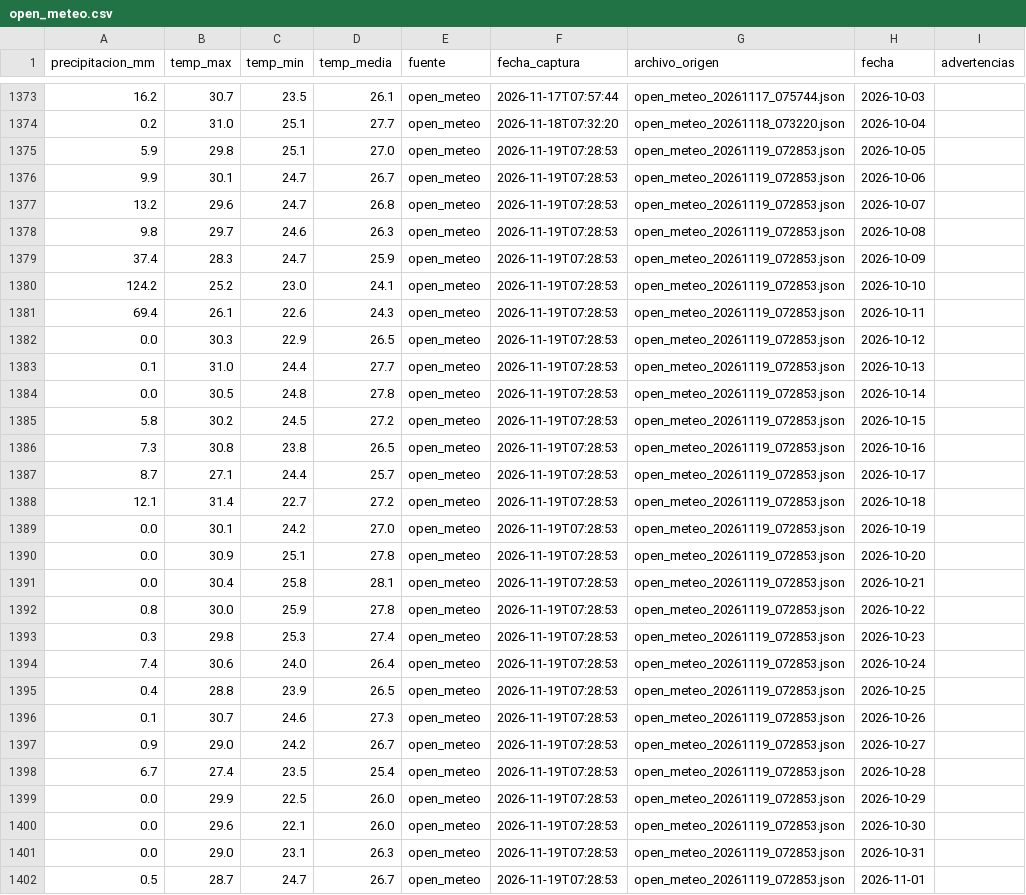
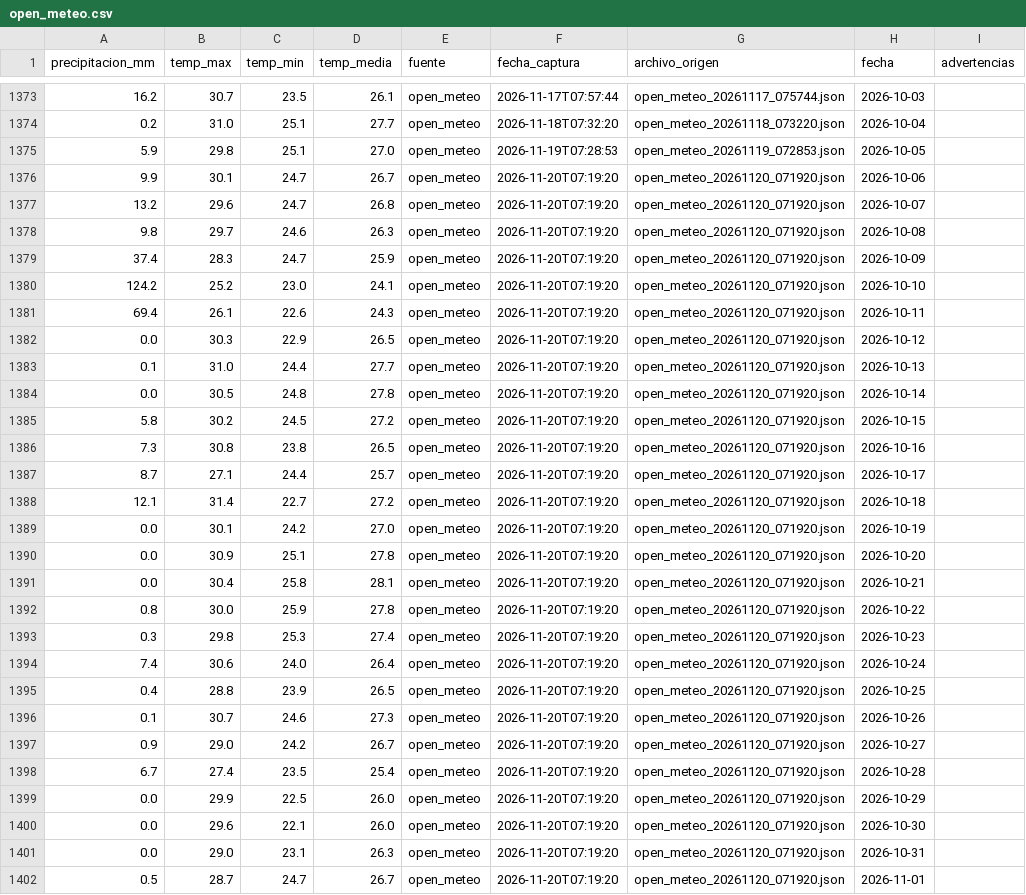
Before and after one commit to estrecard/Proyecto_Limones, a CSV file: data/silver/open_meteo.csv, drawn as a sheet; only a part is shown, gaps mark what is left out; the diff covers the shown part only.

```diff
--- a/data/silver/open_meteo.csv
+++ b/data/silver/open_meteo.csv
@@ -1375,28 +1375,28 @@
 5.9,29.8,25.1,27.0,open_meteo,2026-11-19T07:28:53,open_meteo_20261119_072853.json,2026-10-05,
-9.9,30.1,24.7,26.7,open_meteo,2026-11-19T07:28:53,open_meteo_20261119_072853.json,2026-10-06,
-13.2,29.6,24.7,26.8,open_meteo,2026-11-19T07:28:53,open_meteo_20261119_072853.json,2026-10-07,
-9.8,29.7,24.6,26.3,open_meteo,2026-11-19T07:28:53,open_meteo_20261119_072853.json,2026-10-08,
-37.4,28.3,24.7,25.9,open_meteo,2026-11-19T07:28:53,open_meteo_20261119_072853.json,2026-10-09,
-124.2,25.2,23.0,24.1,open_meteo,2026-11-19T07:28:53,open_meteo_20261119_072853.json,2026-10-10,
-69.4,26.1,22.6,24.3,open_meteo,2026-11-19T07:28:53,open_meteo_20261119_072853.json,2026-10-11,
-0.0,30.3,22.9,26.5,open_meteo,2026-11-19T07:28:53,open_meteo_20261119_072853.json,2026-10-12,
-0.1,31.0,24.4,27.7,open_meteo,2026-11-19T07:28:53,open_meteo_20261119_072853.json,2026-10-13,
-0.0,30.5,24.8,27.8,open_meteo,2026-11-19T07:28:53,open_meteo_20261119_072853.json,2026-10-14,
-5.8,30.2,24.5,27.2,open_meteo,2026-11-19T07:28:53,open_meteo_20261119_072853.json,2026-10-15,
-7.3,30.8,23.8,26.5,open_meteo,2026-11-19T07:28:53,open_meteo_20261119_072853.json,2026-10-16,
-8.7,27.1,24.4,25.7,open_meteo,2026-11-19T07:28:53,open_meteo_20261119_072853.json,2026-10-17,
-12.1,31.4,22.7,27.2,open_meteo,2026-11-19T07:28:53,open_meteo_20261119_072853.json,2026-10-18,
-0.0,30.1,24.2,27.0,open_meteo,2026-11-19T07:28:53,open_meteo_20261119_072853.json,2026-10-19,
-0.0,30.9,25.1,27.8,open_meteo,2026-11-19T07:28:53,open_meteo_20261119_072853.json,2026-10-20,
-0.0,30.4,25.8,28.1,open_meteo,2026-11-19T07:28:53,open_meteo_20261119_072853.json,2026-10-21,
-0.8,30.0,25.9,27.8,open_meteo,2026-11-19T07:28:53,open_meteo_20261119_072853.json,2026-10-22,
-0.3,29.8,25.3,27.4,open_meteo,2026-11-19T07:28:53,open_meteo_20261119_072853.json,2026-10-23,
-7.4,30.6,24.0,26.4,open_meteo,2026-11-19T07:28:53,open_meteo_20261119_072853.json,2026-10-24,
-0.4,28.8,23.9,26.5,open_meteo,2026-11-19T07:28:53,open_meteo_20261119_072853.json,2026-10-25,
-0.1,30.7,24.6,27.3,open_meteo,2026-11-19T07:28:53,open_meteo_20261119_072853.json,2026-10-26,
-0.9,29.0,24.2,26.7,open_meteo,2026-11-19T07:28:53,open_meteo_20261119_072853.json,2026-10-27,
-6.7,27.4,23.5,25.4,open_meteo,2026-11-19T07:28:53,open_meteo_20261119_072853.json,2026-10-28,
-0.0,29.9,22.5,26.0,open_meteo,2026-11-19T07:28:53,open_meteo_20261119_072853.json,2026-10-29,
-0.0,29.6,22.1,26.0,open_meteo,2026-11-19T07:28:53,open_meteo_20261119_072853.json,2026-10-30,
-0.0,29.0,23.1,26.3,open_meteo,2026-11-19T07:28:53,open_meteo_20261119_072853.json,2026-10-31,
-0.5,28.7,24.7,26.7,open_meteo,2026-11-19T07:28:53,open_meteo_20261119_072853.json,2026-11-01,
+9.9,30.1,24.7,26.7,open_meteo,2026-11-20T07:19:20,open_meteo_20261120_071920.json,2026-10-06,
+13.2,29.6,24.7,26.8,open_meteo,2026-11-20T07:19:20,open_meteo_20261120_071920.json,2026-10-07,
+9.8,29.7,24.6,26.3,open_meteo,2026-11-20T07:19:20,open_meteo_20261120_071920.json,2026-10-08,
+37.4,28.3,24.7,25.9,open_meteo,2026-11-20T07:19:20,open_meteo_20261120_071920.json,2026-10-09,
+124.2,25.2,23.0,24.1,open_meteo,2026-11-20T07:19:20,open_meteo_20261120_071920.json,2026-10-10,
+69.4,26.1,22.6,24.3,open_meteo,2026-11-20T07:19:20,open_meteo_20261120_071920.json,2026-10-11,
+0.0,30.3,22.9,26.5,open_meteo,2026-11-20T07:19:20,open_meteo_20261120_071920.json,2026-10-12,
+0.1,31.0,24.4,27.7,open_meteo,2026-11-20T07:19:20,open_meteo_20261120_071920.json,2026-10-13,
+0.0,30.5,24.8,27.8,open_meteo,2026-11-20T07:19:20,open_meteo_20261120_071920.json,2026-10-14,
+5.8,30.2,24.5,27.2,open_meteo,2026-11-20T07:19:20,open_meteo_20261120_071920.json,2026-10-15,
+7.3,30.8,23.8,26.5,open_meteo,2026-11-20T07:19:20,open_meteo_20261120_071920.json,2026-10-16,
+8.7,27.1,24.4,25.7,open_meteo,2026-11-20T07:19:20,open_meteo_20261120_071920.json,2026-10-17,
+12.1,31.4,22.7,27.2,open_meteo,2026-11-20T07:19:20,open_meteo_20261120_071920.json,2026-10-18,
+0.0,30.1,24.2,27.0,open_meteo,2026-11-20T07:19:20,open_meteo_20261120_071920.json,2026-10-19,
+0.0,30.9,25.1,27.8,open_meteo,2026-11-20T07:19:20,open_meteo_20261120_071920.json,2026-10-20,
+0.0,30.4,25.8,28.1,open_meteo,2026-11-20T07:19:20,open_meteo_20261120_071920.json,2026-10-21,
+0.8,30.0,25.9,27.8,open_meteo,2026-11-20T07:19:20,open_meteo_20261120_071920.json,2026-10-22,
+0.3,29.8,25.3,27.4,open_meteo,2026-11-20T07:19:20,open_meteo_20261120_071920.json,2026-10-23,
+7.4,30.6,24.0,26.4,open_meteo,2026-11-20T07:19:20,open_meteo_20261120_071920.json,2026-10-24,
+0.4,28.8,23.9,26.5,open_meteo,2026-11-20T07:19:20,open_meteo_20261120_071920.json,2026-10-25,
+0.1,30.7,24.6,27.3,open_meteo,2026-11-20T07:19:20,open_meteo_20261120_071920.json,2026-10-26,
+0.9,29.0,24.2,26.7,open_meteo,2026-11-20T07:19:20,open_meteo_20261120_071920.json,2026-10-27,
+6.7,27.4,23.5,25.4,open_meteo,2026-11-20T07:19:20,open_meteo_20261120_071920.json,2026-10-28,
+0.0,29.9,22.5,26.0,open_meteo,2026-11-20T07:19:20,open_meteo_20261120_071920.json,2026-10-29,
+0.0,29.6,22.1,26.0,open_meteo,2026-11-20T07:19:20,open_meteo_20261120_071920.json,2026-10-30,
+0.0,29.0,23.1,26.3,open_meteo,2026-11-20T07:19:20,open_meteo_20261120_071920.json,2026-10-31,
+0.5,28.7,24.7,26.7,open_meteo,2026-11-20T07:19:20,open_meteo_20261120_071920.json,2026-11-01,
```
Also changed, not shown: 1 added row and 26 edited cells elsewhere in this file, data/gold/limon_semanal_nacional.csv, data/quarantine/sniim_cuarentena.csv, 36 other files.
